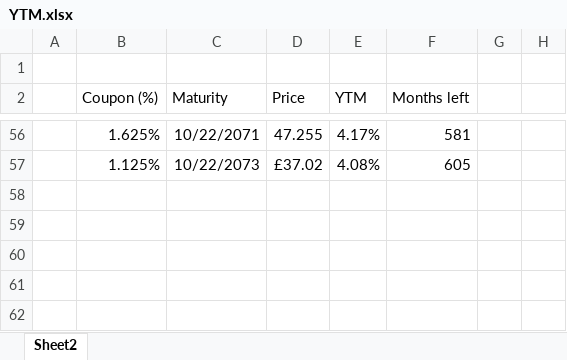
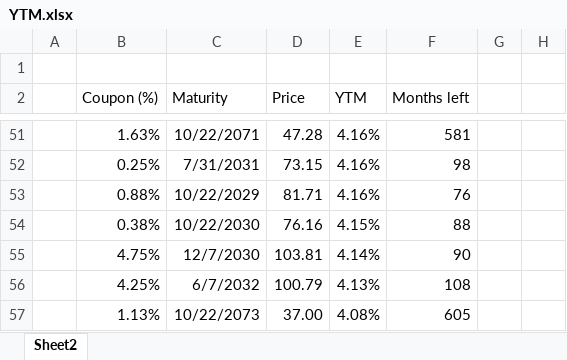
Before and after one commit to BobCornish/models, an Excel workbook: YTM.xlsx, sheet Sheet2, drawn as a sheet; only a part is shown, gaps mark what is left out; values as stored, in another font and other column widths than the file's, no borders; charts and pictures and table styles not drawn; addresses are those after the commit; the diff covers the shown part only; the diff names each change by its address in the sheet, - before the commit and + after, or states it on an @@ line.

```diff
--- a/YTM.xlsx (sheet Sheet2)
+++ b/YTM.xlsx (sheet Sheet2)
-B51 (Coupon (%)): 1.625%
+B51 (Coupon (%)): 1.63%
-D51 (Price): 47.255
+D51 (Price): 47.28
-E51 (YTM): 4.17%
+E51 (YTM): 4.16%
+row 52:  | 0.25% | 7/31/2031 | 73.15 | 4.16% | 98
+row 53:  | 0.88% | 10/22/2029 | 81.71 | 4.16% | 76
+row 54:  | 0.38% | 10/22/2030 | 76.16 | 4.15% | 88
+row 55:  | 4.75% | 12/7/2030 | 103.81 | 4.14% | 90
+row 56:  | 4.25% | 6/7/2032 | 100.79 | 4.13% | 108
-B57 (Coupon (%)): 1.125%
+B57 (Coupon (%)): 1.13%
-D57 (Price): £37.02
+D57 (Price): 37.00
```
Also changed, not shown: 35 added rows, 40 removed rows and 37 edited cells elsewhere in this sheet, formulas that keep their value, charts or pictures.
